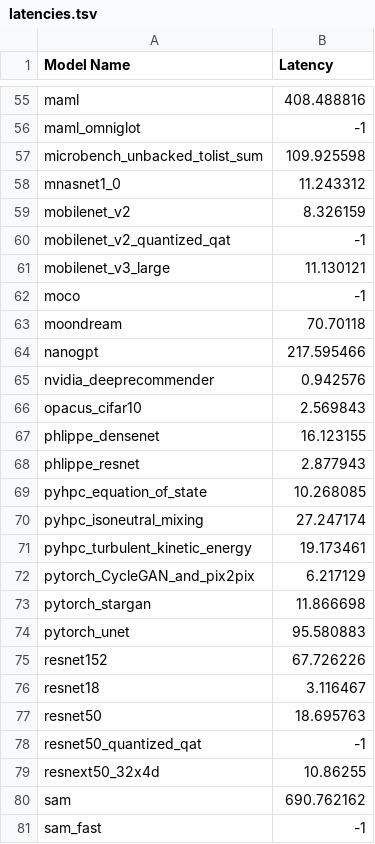
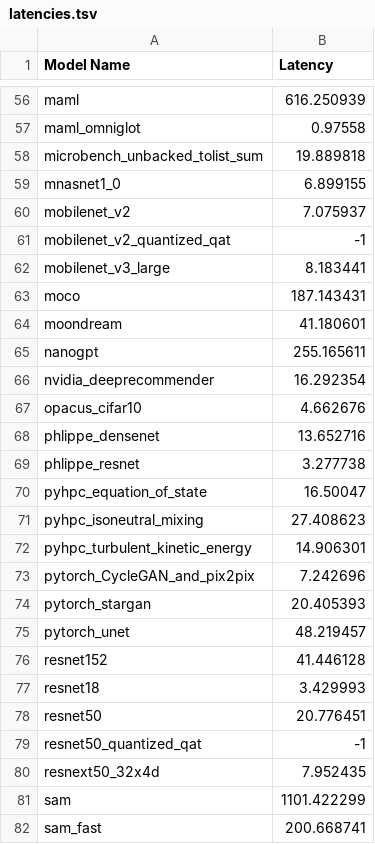
Before and after one commit to eding42/torchbench-utils, a TSV file: latencies.tsv, drawn as a sheet; only a part is shown, gaps mark what is left out; addresses are those after the commit; the diff covers the shown part only; the diff names each change by its address in the sheet, - before the commit and + after, or states it on an @@ line.

```diff
--- a/latencies.tsv
+++ b/latencies.tsv
-B56 (Latency): 408.488816
+B56 (Latency): 616.250939
-B57 (Latency): -1
+B57 (Latency): 0.97558
-B58 (Latency): 109.925598
+B58 (Latency): 19.889818
-B59 (Latency): 11.243312
+B59 (Latency): 6.899155
-B60 (Latency): 8.326159
+B60 (Latency): 7.075937
-B62 (Latency): 11.130121
+B62 (Latency): 8.183441
-B63 (Latency): -1
+B63 (Latency): 187.143431
-B64 (Latency): 70.70118
+B64 (Latency): 41.180601
-B65 (Latency): 217.595466
+B65 (Latency): 255.165611
-B66 (Latency): 0.942576
+B66 (Latency): 16.292354
-B67 (Latency): 2.569843
+B67 (Latency): 4.662676
-B68 (Latency): 16.123155
+B68 (Latency): 13.652716
-B69 (Latency): 2.877943
+B69 (Latency): 3.277738
-B70 (Latency): 10.268085
+B70 (Latency): 16.50047
-B71 (Latency): 27.247174
+B71 (Latency): 27.408623
-B72 (Latency): 19.173461
+B72 (Latency): 14.906301
-B73 (Latency): 6.217129
+B73 (Latency): 7.242696
-B74 (Latency): 11.866698
+B74 (Latency): 20.405393
-B75 (Latency): 95.580883
+B75 (Latency): 48.219457
-B76 (Latency): 67.726226
+B76 (Latency): 41.446128
-B77 (Latency): 3.116467
+B77 (Latency): 3.429993
-B78 (Latency): 18.695763
+B78 (Latency): 20.776451
-B80 (Latency): 10.86255
+B80 (Latency): 7.952435
-B81 (Latency): 690.762162
+B81 (Latency): 1101.422299
-B82 (Latency): -1
+B82 (Latency): 200.668741
```
Also changed, not shown: 1 added row and 68 edited cells elsewhere in this file, 2 other files.
